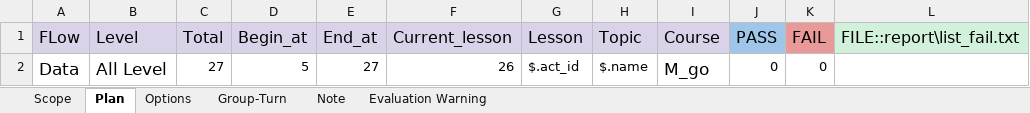
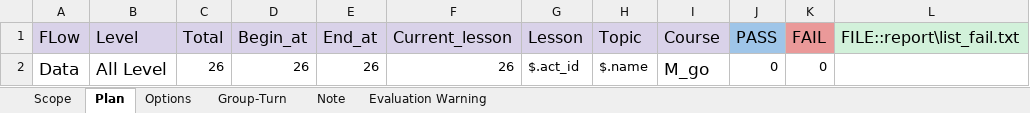
Before and after one commit to ngale892/tool_test_game, an Excel workbook: config/Scope.xlsx, sheet Plan, drawn as a sheet; values as stored, in another font and other column widths than the file's, no borders; the diff names each change by its address in the sheet, - before the commit and + after, or states it on an @@ line.

```diff
--- a/config/Scope.xlsx (sheet Plan)
+++ b/config/Scope.xlsx (sheet Plan)
-C2 (Total): 27
+C2 (Total): 26
-D2 (Begin_at): 5
+D2 (Begin_at): 26
-E2 (End_at): 27
+E2 (End_at): 26
```
Also changed, not shown: config/testcases/Report_MJ.VI01VideoInteractive(Clone).xlsx, 8 other files.
